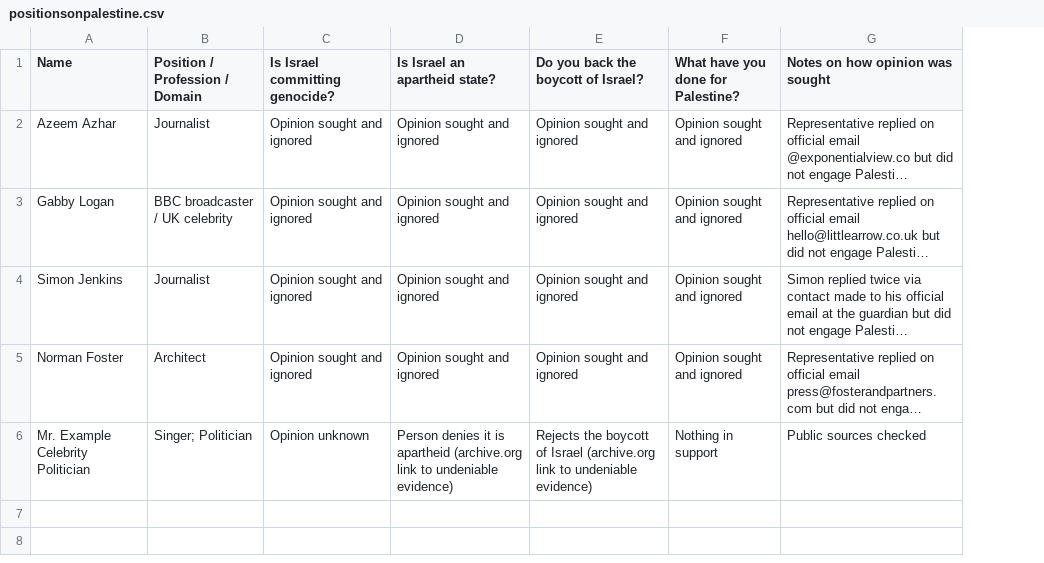
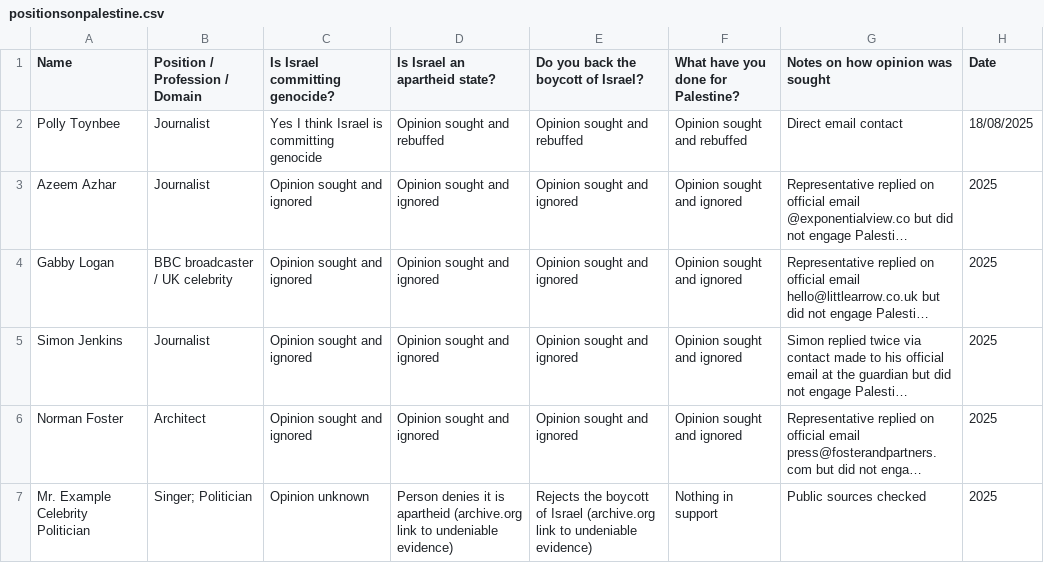
Before and after one commit to whereyoustood/publicfiguresonpalestine, a CSV file: positionsonpalestine.csv, drawn as a sheet; long unchanged cells end in …; addresses are those after the commit; the diff names each change by its address in the sheet, - before the commit and + after, or states it on an @@ line.

Commit message:
Add Polly Toynbee

```diff
--- a/positionsonpalestine.csv
+++ b/positionsonpalestine.csv
+column H (Date), rows 3-7: all 2025
+row 2: Polly Toynbee | Journalist | Yes I think Israel is committing genocide | Opinion sought and rebuffed | Opinion sought and rebuffed | Opinion sought and rebuffed | Direct email contact | 18/08/2025
```
